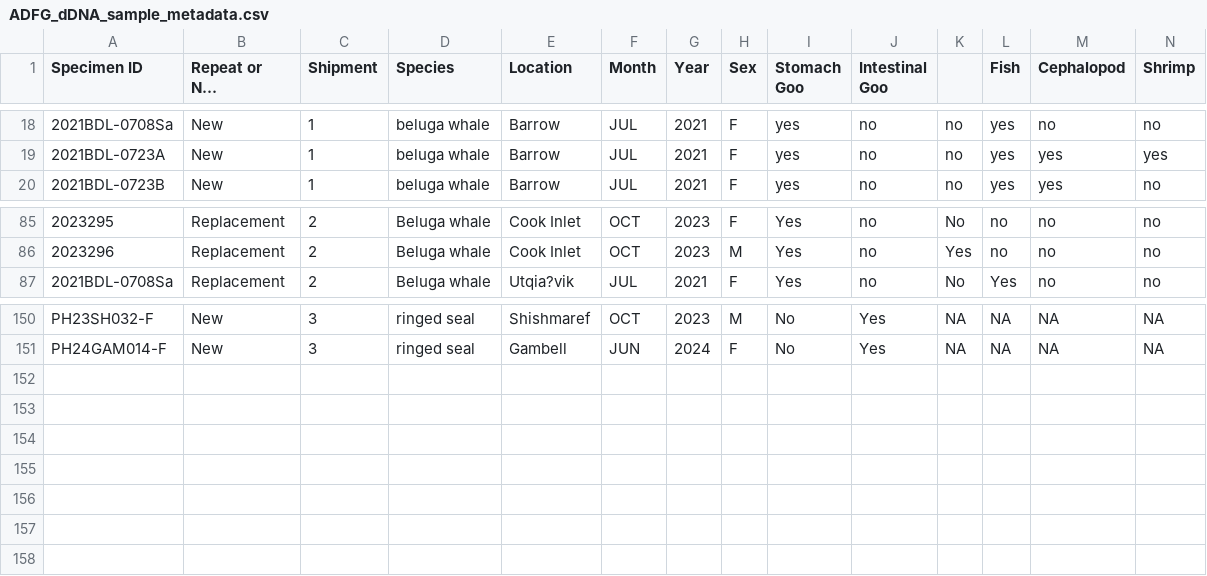
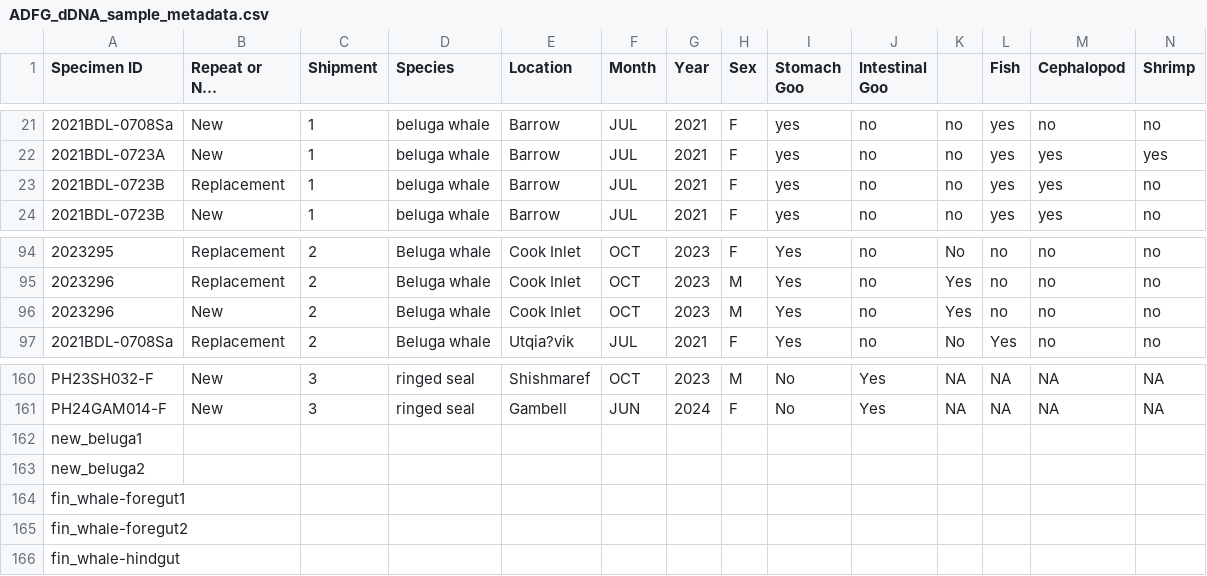
Before and after one commit to m-ball3/Arctic-predator-diet-microbiome, a CSV file: metadata/ADFG_dDNA_sample_metadata.csv, drawn as a sheet; only a part is shown, gaps mark what is left out; long unchanged cells end in …; rows hold the shown columns only; the diff covers the shown part only; the diff names each change by its address in the sheet, - before the commit and + after, or states it on an @@ line.

```diff
--- a/metadata/ADFG_dDNA_sample_metadata.csv
+++ b/metadata/ADFG_dDNA_sample_metadata.csv
+row 23: 2021BDL-0723B | Replacement | 1 | beluga whale | Barrow | JUL | 2021 | F | yes | no | no | yes | yes | no
+row 96: 2023296 | New | 2 | Beluga whale | Cook Inlet | OCT | 2023 | M | Yes | no | Yes | no | no | no
+row 162: new_beluga1
+row 163: new_beluga2
+row 164: fin_whale-foregut1
+row 165: fin_whale-foregut2
+row 166: fin_whale-hindgut
```
Also changed, not shown: 8 added rows elsewhere in this file, metadata/ADFG_dDNA_labwork_metadata.csv, 16 other files.
